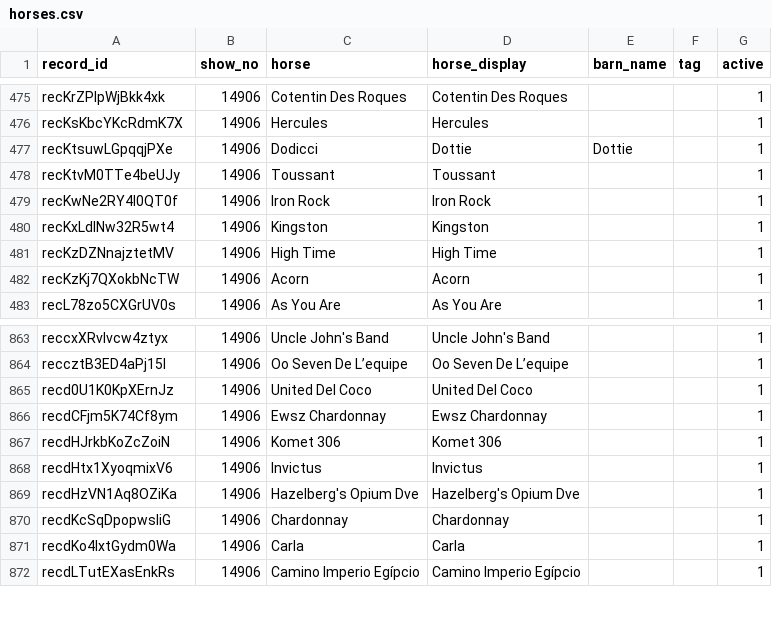
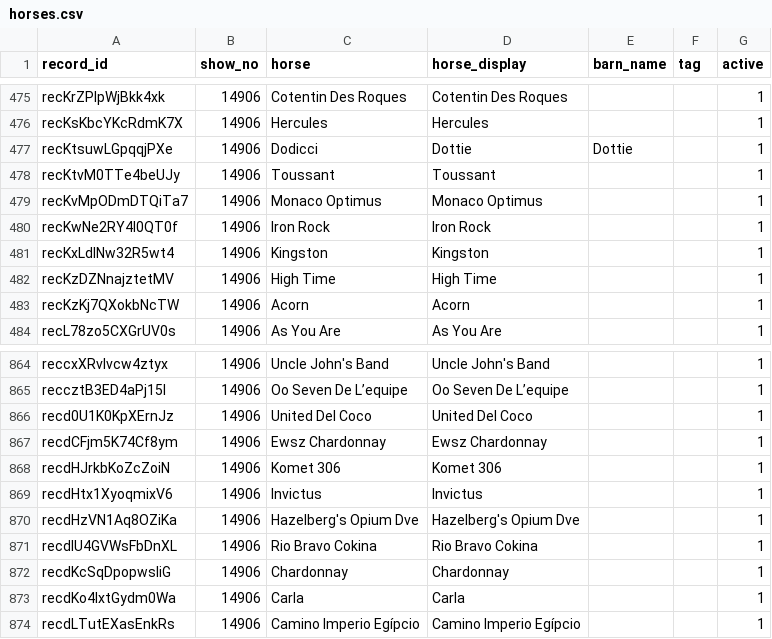
Before and after one commit to sportdogfood/ringstatus, a CSV file: docs/horseshowing/helpers/14906/horses.csv, drawn as a sheet; only a part is shown, gaps mark what is left out.

```diff
--- a/docs/horseshowing/helpers/14906/horses.csv
+++ b/docs/horseshowing/helpers/14906/horses.csv
@@ -478,2 +478,3 @@ recKtsuwLGpqqjPXe,14906,Dodicci,Dottie,Dottie,,1
 recKtvM0TTe4beUJy,14906,Toussant,Toussant,,,1
+recKvMpODmDTQiTa7,14906,Monaco Optimus,Monaco Optimus,,,1
 recKwNe2RY4I0QT0f,14906,Iron Rock,Iron Rock,,,1
@@ -869,2 +870,3 @@ recdHtx1XyoqmixV6,14906,Invictus,Invictus,,,1
 recdHzVN1Aq8OZiKa,14906,Hazelberg's Opium Dve,Hazelberg's Opium Dve,,,1
+recdIU4GVWsFbDnXL,14906,Rio Bravo Cokina,Rio Bravo Cokina,,,1
 recdKcSqDpopwsIiG,14906,Chardonnay,Chardonnay,,,1
```
Also changed, not shown: docs/horseshowing/helpers/14907/horses.csv, 6 other files.
